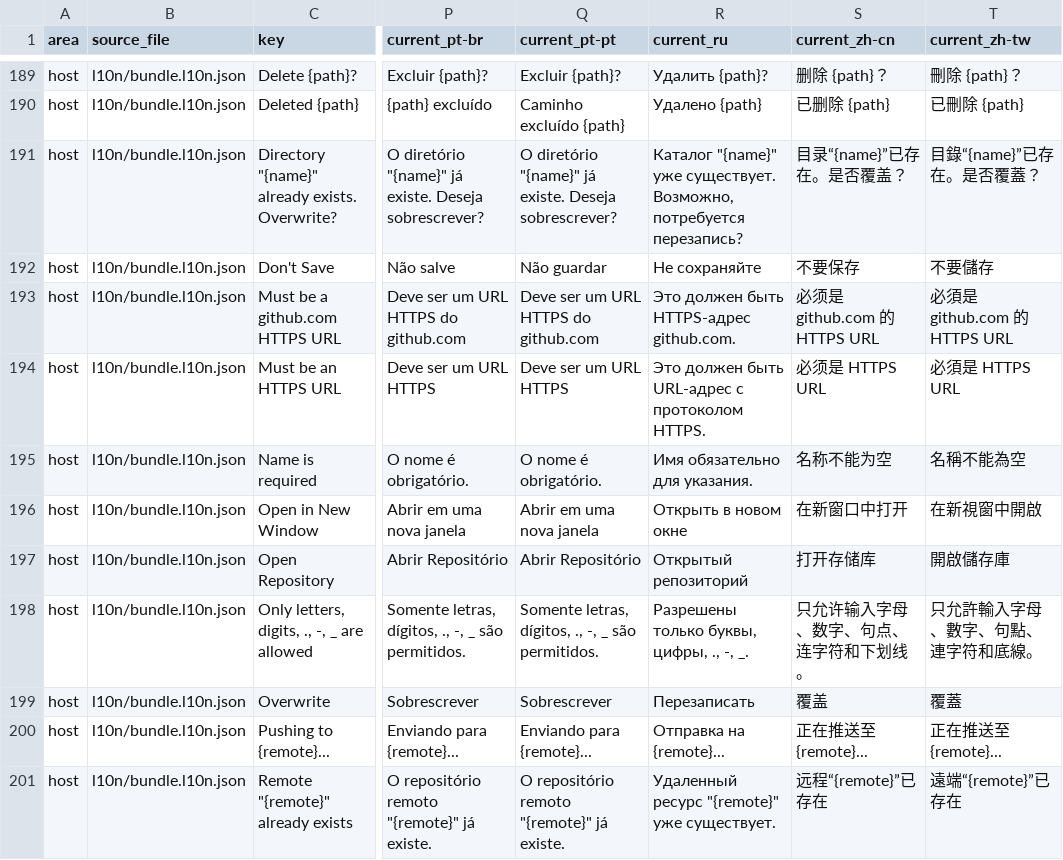
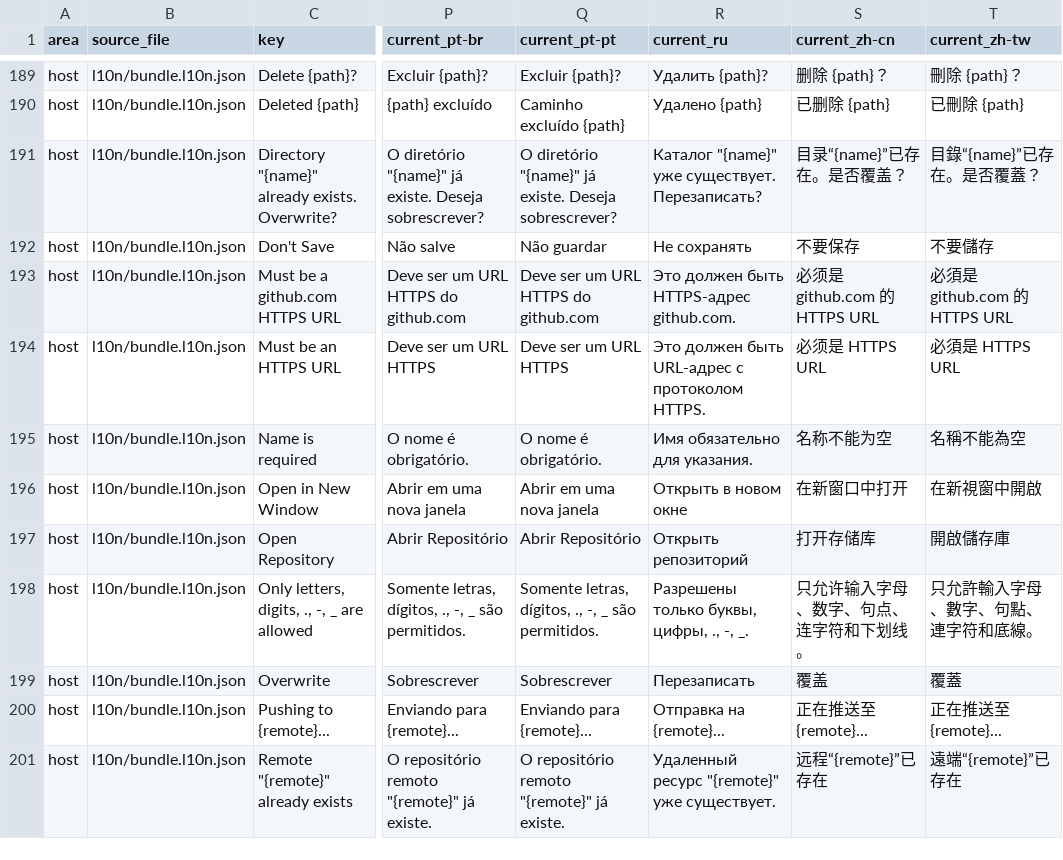
Before and after one commit to MaheshKok/IntelliGit, a CSV file: docs/localization_translation_review.csv, drawn as a sheet; only a part is shown, gaps mark what is left out; the diff covers the shown part only; the diff names each change by its address in the sheet, - before the commit and + after, or states it on an @@ line.

```diff
--- a/docs/localization_translation_review.csv
+++ b/docs/localization_translation_review.csv
-R191 (current_ru): …уже существует. Возможно, потребуется перезапись?
+R191 (current_ru): …уже существует. Перезаписать?
-R192 (current_ru): Не сохраняйте
+R192 (current_ru): Не сохранять
-R197 (current_ru): Открытый репозиторий
+R197 (current_ru): Открыть репозиторий
```
Also changed, not shown: 57 edited cells elsewhere in this file, 3 other files.
